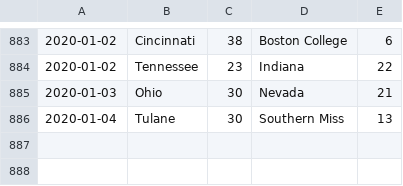
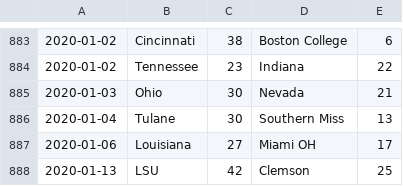
Before and after one commit to samuel-yeom/cfb, a CSV file: data/2019/massey.csv, drawn as a sheet; only a part is shown, gaps mark what is left out; the diff names each change by its address in the sheet, - before the commit and + after, or states it on an @@ line.

```diff
--- a/data/2019/massey.csv
+++ b/data/2019/massey.csv
+row 887: 2020-01-06 | Louisiana | 27 | Miami OH | 17
+row 888: 2020-01-13 | LSU | 42 | Clemson | 25
```
Also changed, not shown: 4 other files.
